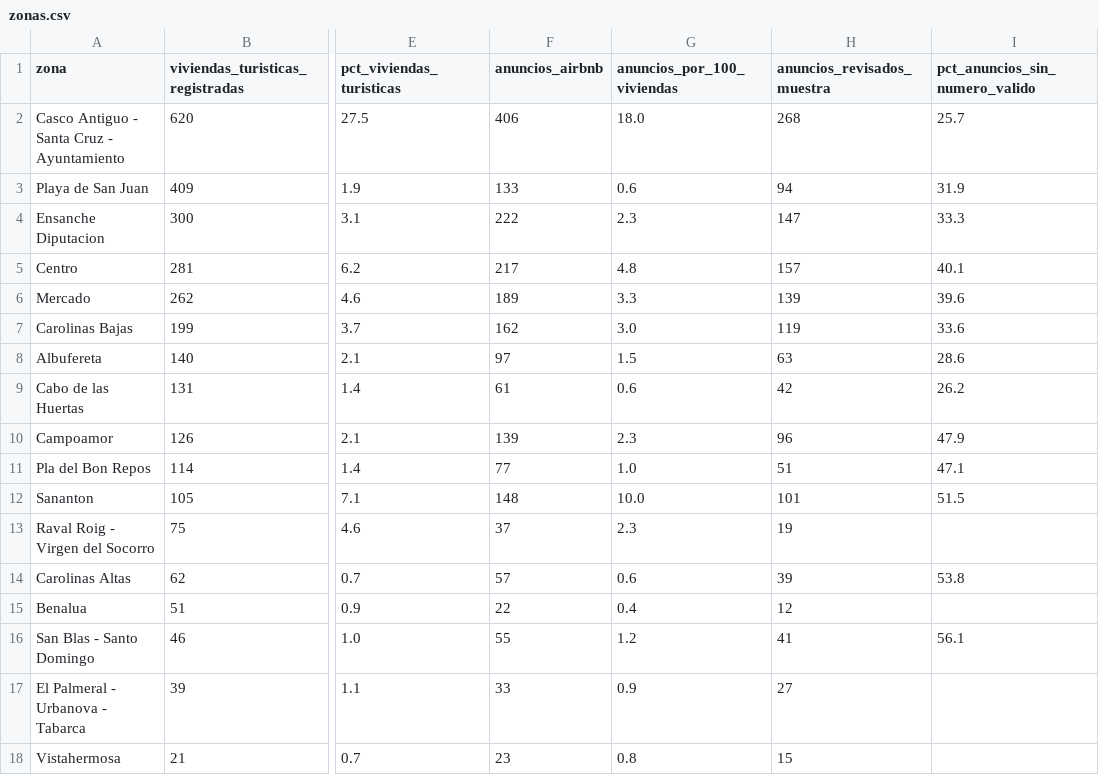
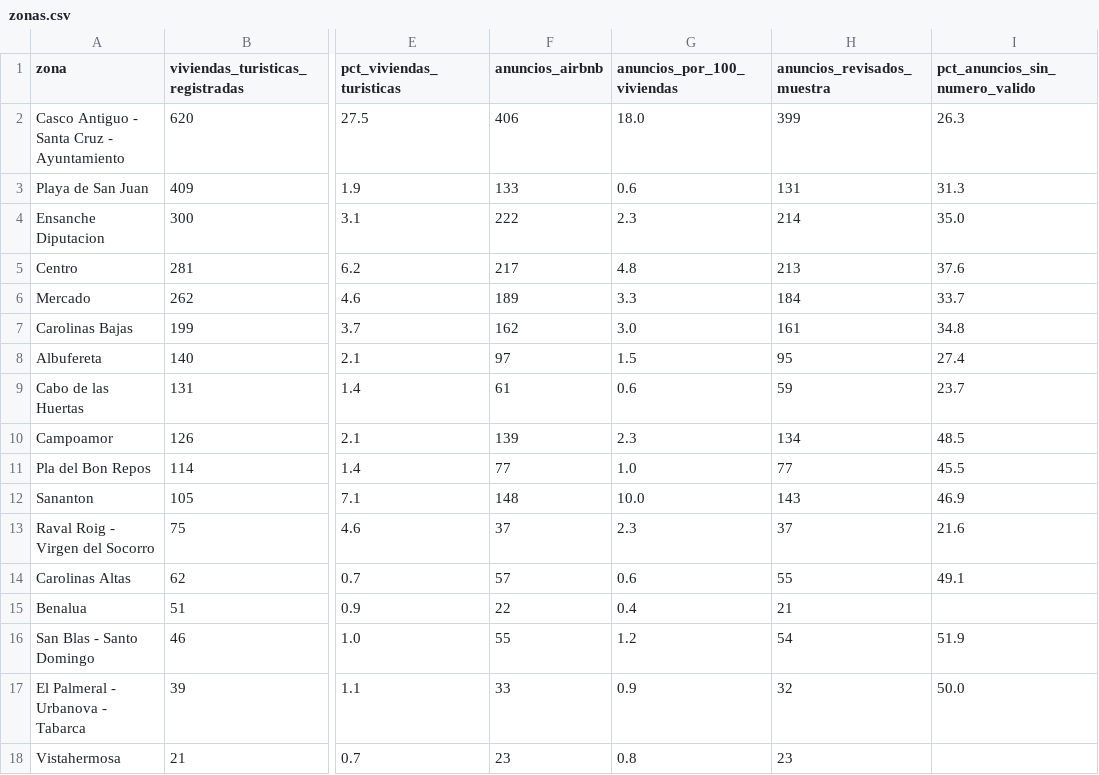
Before and after one commit to tienelicencia/tienelicencia, a CSV file: site/data/alicante/zonas.csv, drawn as a sheet; only a part is shown, gaps mark what is left out; the diff covers the shown part only; the diff names each change by its address in the sheet, - before the commit and + after, or states it on an @@ line.

```diff
--- a/site/data/alicante/zonas.csv
+++ b/site/data/alicante/zonas.csv
-H2 (anuncios_revisados_muestra): 268
+H2 (anuncios_revisados_muestra): 399
-I2 (pct_anuncios_sin_numero_valido): 25.7
+I2 (pct_anuncios_sin_numero_valido): 26.3
-H3 (anuncios_revisados_muestra): 94
+H3 (anuncios_revisados_muestra): 131
-I3 (pct_anuncios_sin_numero_valido): 31.9
+I3 (pct_anuncios_sin_numero_valido): 31.3
-H4 (anuncios_revisados_muestra): 147
+H4 (anuncios_revisados_muestra): 214
-I4 (pct_anuncios_sin_numero_valido): 33.3
+I4 (pct_anuncios_sin_numero_valido): 35.0
-H5 (anuncios_revisados_muestra): 157
+H5 (anuncios_revisados_muestra): 213
-I5 (pct_anuncios_sin_numero_valido): 40.1
+I5 (pct_anuncios_sin_numero_valido): 37.6
-H6 (anuncios_revisados_muestra): 139
+H6 (anuncios_revisados_muestra): 184
-I6 (pct_anuncios_sin_numero_valido): 39.6
+I6 (pct_anuncios_sin_numero_valido): 33.7
-H7 (anuncios_revisados_muestra): 119
+H7 (anuncios_revisados_muestra): 161
-I7 (pct_anuncios_sin_numero_valido): 33.6
+I7 (pct_anuncios_sin_numero_valido): 34.8
-H8 (anuncios_revisados_muestra): 63
+H8 (anuncios_revisados_muestra): 95
-I8 (pct_anuncios_sin_numero_valido): 28.6
+I8 (pct_anuncios_sin_numero_valido): 27.4
-H9 (anuncios_revisados_muestra): 42
+H9 (anuncios_revisados_muestra): 59
-I9 (pct_anuncios_sin_numero_valido): 26.2
+I9 (pct_anuncios_sin_numero_valido): 23.7
-H10 (anuncios_revisados_muestra): 96
+H10 (anuncios_revisados_muestra): 134
-I10 (pct_anuncios_sin_numero_valido): 47.9
+I10 (pct_anuncios_sin_numero_valido): 48.5
-H11 (anuncios_revisados_muestra): 51
+H11 (anuncios_revisados_muestra): 77
-I11 (pct_anuncios_sin_numero_valido): 47.1
+I11 (pct_anuncios_sin_numero_valido): 45.5
-H12 (anuncios_revisados_muestra): 101
+H12 (anuncios_revisados_muestra): 143
-I12 (pct_anuncios_sin_numero_valido): 51.5
+I12 (pct_anuncios_sin_numero_valido): 46.9
-H13 (anuncios_revisados_muestra): 19
+H13 (anuncios_revisados_muestra): 37
-I13 (pct_anuncios_sin_numero_valido): (empty)
+I13 (pct_anuncios_sin_numero_valido): 21.6
-H14 (anuncios_revisados_muestra): 39
+H14 (anuncios_revisados_muestra): 55
-I14 (pct_anuncios_sin_numero_valido): 53.8
+I14 (pct_anuncios_sin_numero_valido): 49.1
-H15 (anuncios_revisados_muestra): 12
+H15 (anuncios_revisados_muestra): 21
-H16 (anuncios_revisados_muestra): 41
+H16 (anuncios_revisados_muestra): 54
-I16 (pct_anuncios_sin_numero_valido): 56.1
+I16 (pct_anuncios_sin_numero_valido): 51.9
-H17 (anuncios_revisados_muestra): 27
+H17 (anuncios_revisados_muestra): 32
-I17 (pct_anuncios_sin_numero_valido): (empty)
+I17 (pct_anuncios_sin_numero_valido): 50.0
-H18 (anuncios_revisados_muestra): 15
+H18 (anuncios_revisados_muestra): 23
```
Also changed, not shown: 21 edited cells elsewhere in this file, site/data/cordoba/zonas.csv, site/data/granada/zonas.csv, 21 other files.
